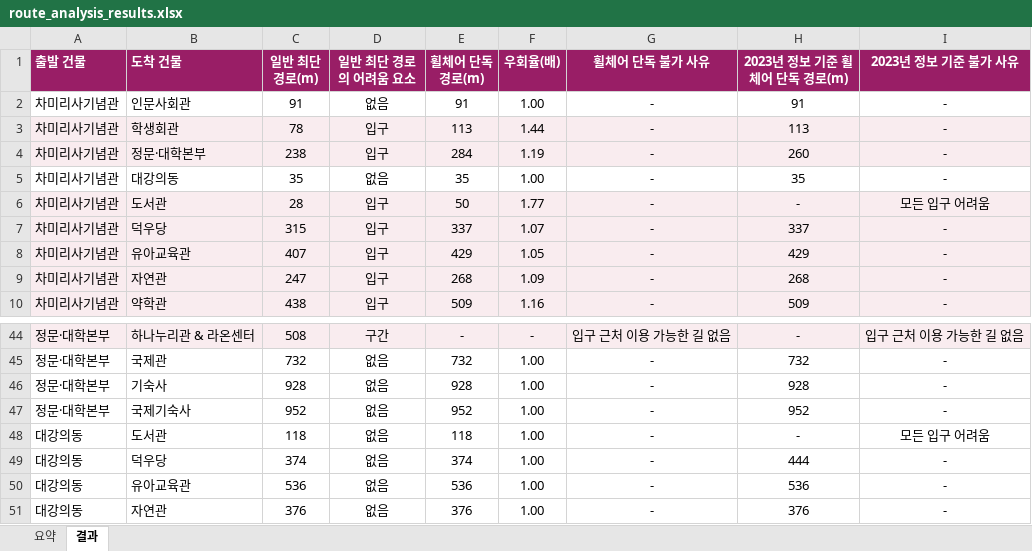
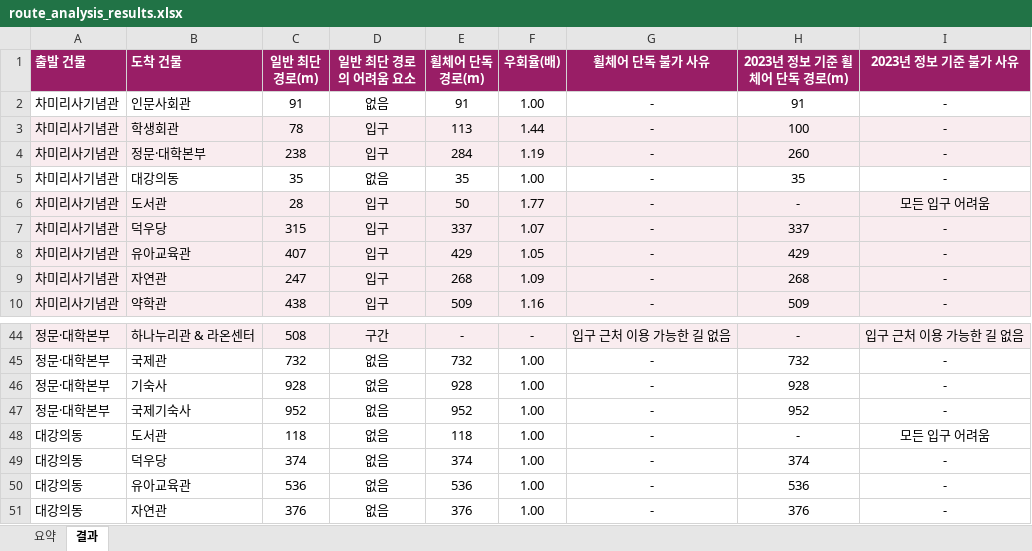
Before and after one commit to hyelynkim21/duksung-barrierfree-map, an Excel workbook: analysis/route_analysis_results.xlsx, sheet 결과, drawn as a sheet; only a part is shown, gaps mark what is left out; values as stored, in another font and other column widths than the file's, no borders; charts and pictures not drawn; the diff covers the shown part only; the diff names each change by its address in the sheet, - before the commit and + after, or states it on an @@ line.

```diff
--- a/analysis/route_analysis_results.xlsx (sheet 결과)
+++ b/analysis/route_analysis_results.xlsx (sheet 결과)
-H3 (2023년 정보 기준 휠체어 단독 경로(m)): 113
+H3 (2023년 정보 기준 휠체어 단독 경로(m)): 100
-H49 (2023년 정보 기준 휠체어 단독 경로(m)): 444
+H49 (2023년 정보 기준 휠체어 단독 경로(m)): 374
```
Also changed, not shown: 13 edited cells elsewhere in this sheet, sheet 요약, 2 other files.
